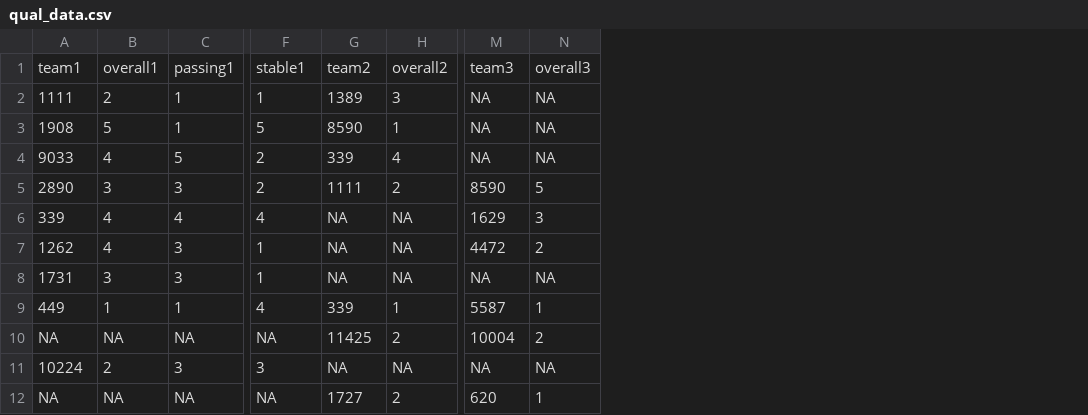
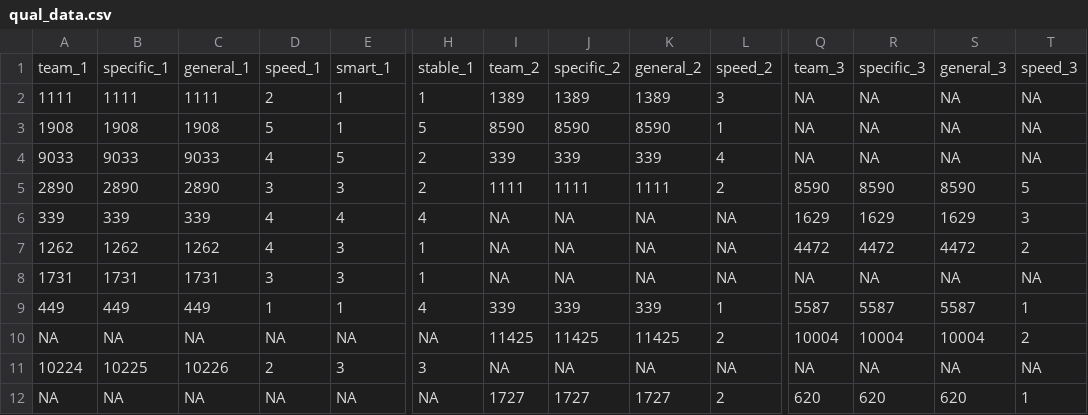
Before and after one commit to Ghostyaq/scouting2026, a CSV file: shinyapp/data/chcmp/qual_data.csv, drawn as a sheet; only a part is shown, gaps mark what is left out; removed rows and columns are numbered as before the commit, all else as after; rows hold the shown columns only; the diff names each change by its address in the sheet, - before the commit and + after, or states it on an @@ line.

Commit message:
Qual scouting (#32)
* qual scout initiate

* qr scout updated to include the million things mitchell wanted to add :)

* moved general to bottom to make prettier

* reduce to 5 scales

* switch order of passing and smart

* sample qual_data.csv

* created fake qual scout data to test on

* Qual scouting (#30) (#31)

* qual scout initiate

* qr scout updated to include the million things mitchell wanted to add :)

* moved general to bottom to make prettier

* reduce to 5 scales

* switch order of passing and smart

* sample qual_data.csv

* created fake qual scout data to test on

---------

Co-authored-by: Margaret <stickerstarlove@gmail.com>

* update to measure speed instead of overall

* updated prescout function with lessons from galileo; hard-coded against errors

* first iteration of qual-scouting tab

* made the radar chart slightly bigger on desktop

* password-protect the qualitative comments

---------

Co-authored-by: Margaret <stickerstarlove@gmail.com>

```diff
--- a/shinyapp/data/chcmp/qual_data.csv
+++ b/shinyapp/data/chcmp/qual_data.csv
+column B, rows 2-12: 1111 | 1908 | 9033 | 2890 | 339 | 1262 | 1731 | 449 | NA | 10225 | NA
+column C, rows 2-12: 1111 | 1908 | 9033 | 2890 | 339 | 1262 | 1731 | 449 | NA | 10226 | NA
+column J, rows 2-12: 1389 | 8590 | 339 | 1111 | NA | NA | NA | 339 | 11425 | NA | 1727
+column K, rows 2-12: 1389 | 8590 | 339 | 1111 | NA | NA | NA | 339 | 11425 | NA | 1727
+column R, rows 2-12: NA | NA | NA | 8590 | 1629 | 4472 | NA | 5587 | 10004 | NA | 620
+column S, rows 2-12: NA | NA | NA | 8590 | 1629 | 4472 | NA | 5587 | 10004 | NA | 620
-row 1: team1 | overall1 | passing1 | stable1 | team2 | overall2 | team3 | overall3
+row 1: team_1 | specific_1 | general_1 | speed_1 | smart_1 | stable_1 | team_2 | specific_2 | general_2 | speed_2 | team_3 | specific_3 | general_3 | speed_3
```
Also changed, not shown: 4 other files.
